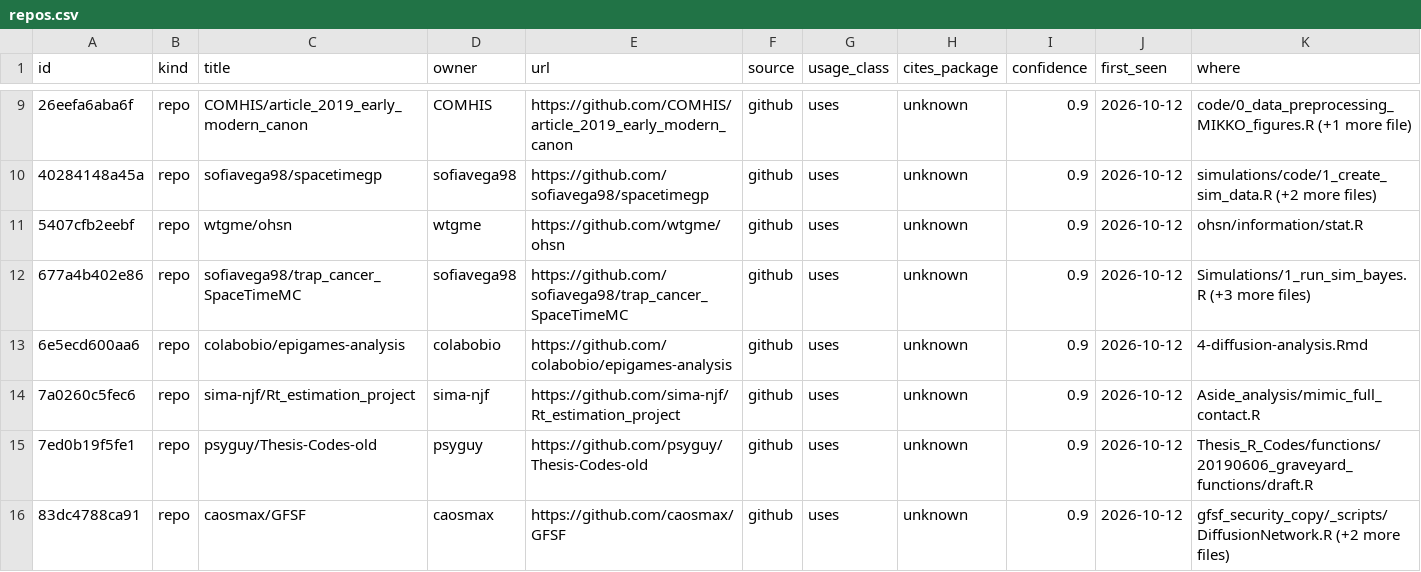
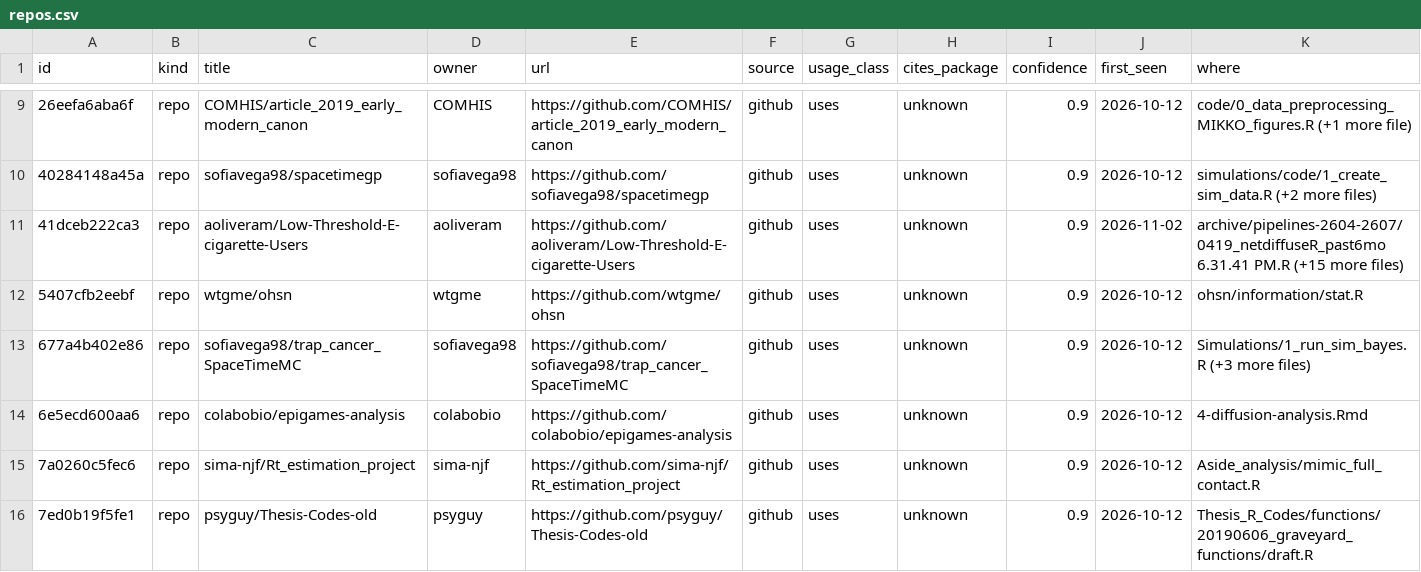
Before and after one commit to USCCANA/netdiffuseR, a CSV file: data/repos.csv, drawn as a sheet; only a part is shown, gaps mark what is left out; the shorter side is filled out with more unchanged rows; rows hold the shown columns only; the diff names each change by its address in the sheet, - before the commit and + after, or states it on an @@ line.

```diff
--- a/data/repos.csv
+++ b/data/repos.csv
+row 11: 41dceb222ca3 | repo | aoliveram/Low-Threshold-E-cigarette-Users | aoliveram | https://github.com/aoliveram/Low-Threshold-E-cigarette-Users | github | uses | unknown | 0.9 | 2026-11-02 | archive/pipelines-2604-2607/0419_netdiffuseR_past6mo 6.31.41 PM.R (+15 more files)
```
Also changed, not shown: data/papers.csv, 4 other files.
